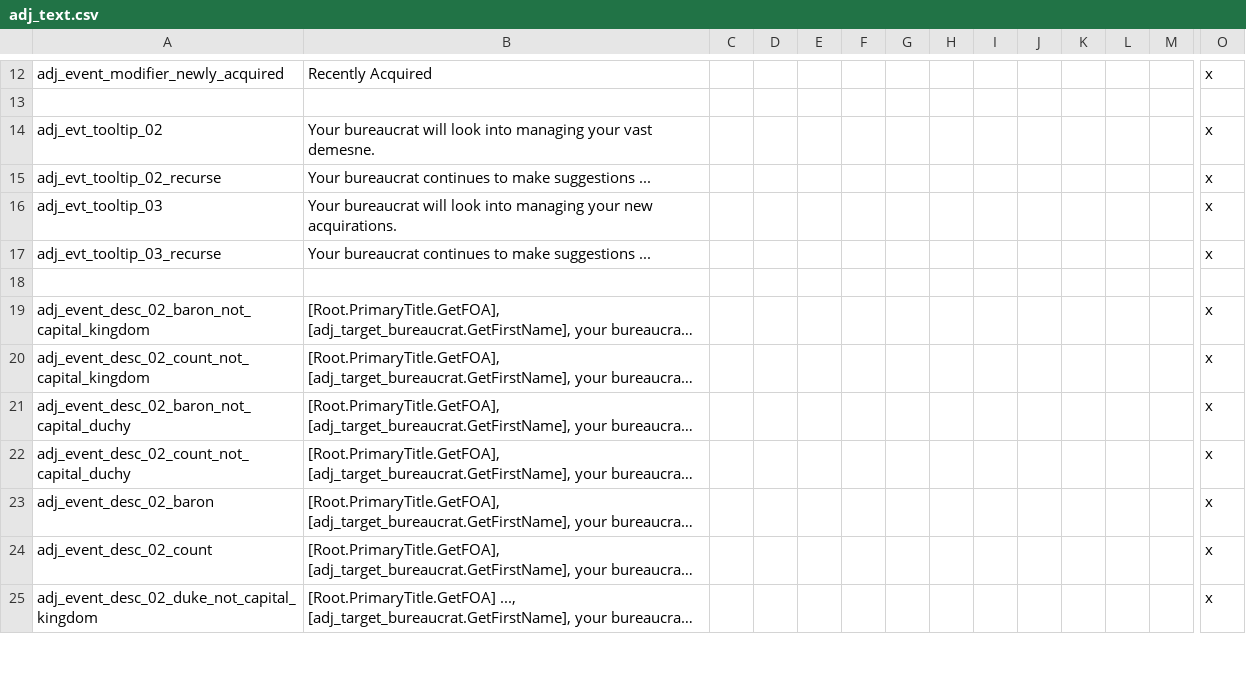
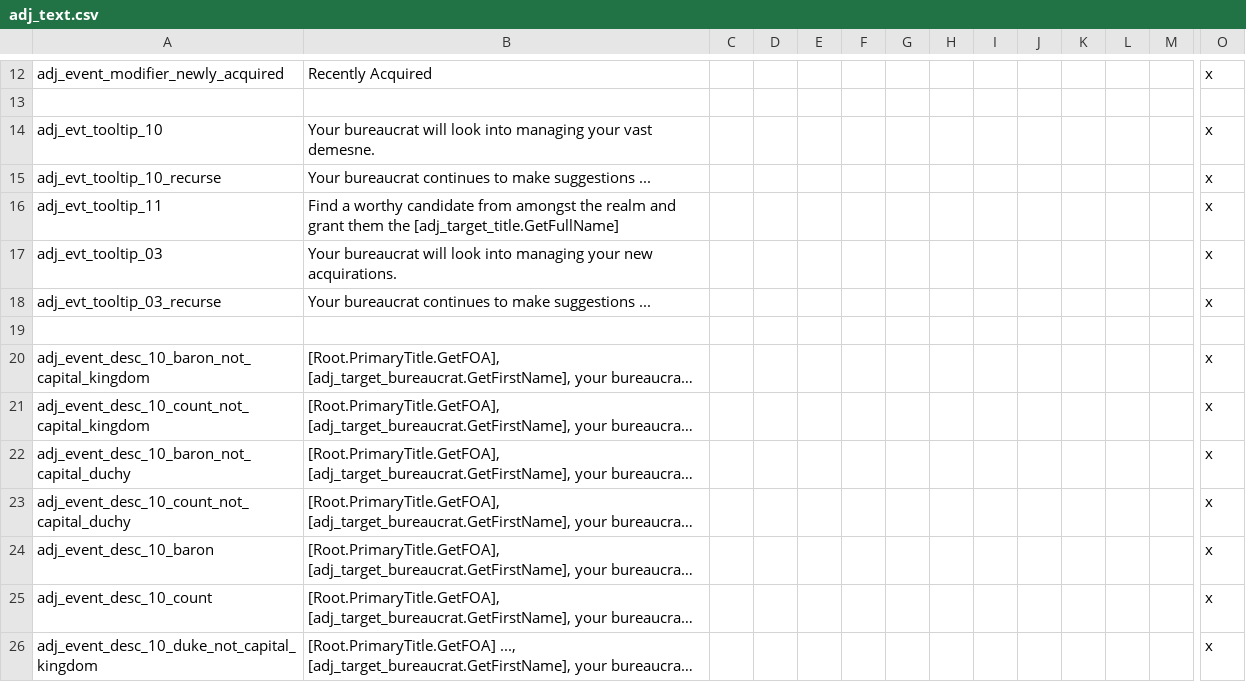
Before and after one commit to markusmitbrille/ck2-adjutant, a CSV file: localisation/adj_text.csv, drawn as a sheet; only a part is shown, gaps mark what is left out; long unchanged cells end in …; addresses are those after the commit; rows hold the shown columns only; the diff covers the shown part only; the diff names each change by its address in the sheet, - before the commit and + after, or states it on an @@ line.

Commit message:
refactored evt id, extrapolated helper event

```diff
--- a/localisation/adj_text.csv
+++ b/localisation/adj_text.csv
-A14: adj_evt_tooltip_02
+A14: adj_evt_tooltip_10
-A15: adj_evt_tooltip_02_recurse
+A15: adj_evt_tooltip_10_recurse
+row 16: adj_evt_tooltip_11 | Find a worthy candidate from amongst the realm and grant them the [adj_target_title.GetFullName] |  |  |  |  |  |  |  |  |  |  |  | x
-A20: adj_event_desc_02_baron_not_capital_kingdom
+A20: adj_event_desc_10_baron_not_capital_kingdom
-A21: adj_event_desc_02_count_not_capital_kingdom
+A21: adj_event_desc_10_count_not_capital_kingdom
-A22: adj_event_desc_02_baron_not_capital_duchy
+A22: adj_event_desc_10_baron_not_capital_duchy
-A23: adj_event_desc_02_count_not_capital_duchy
+A23: adj_event_desc_10_count_not_capital_duchy
-A24: adj_event_desc_02_baron
+A24: adj_event_desc_10_baron
-A25: adj_event_desc_02_count
+A25: adj_event_desc_10_count
-A26: adj_event_desc_02_duke_not_capital_kingdom
+A26: adj_event_desc_10_duke_not_capital_kingdom
```
Also changed, not shown: 1 removed row and 9 edited cells elsewhere in this file, 2 other files.
